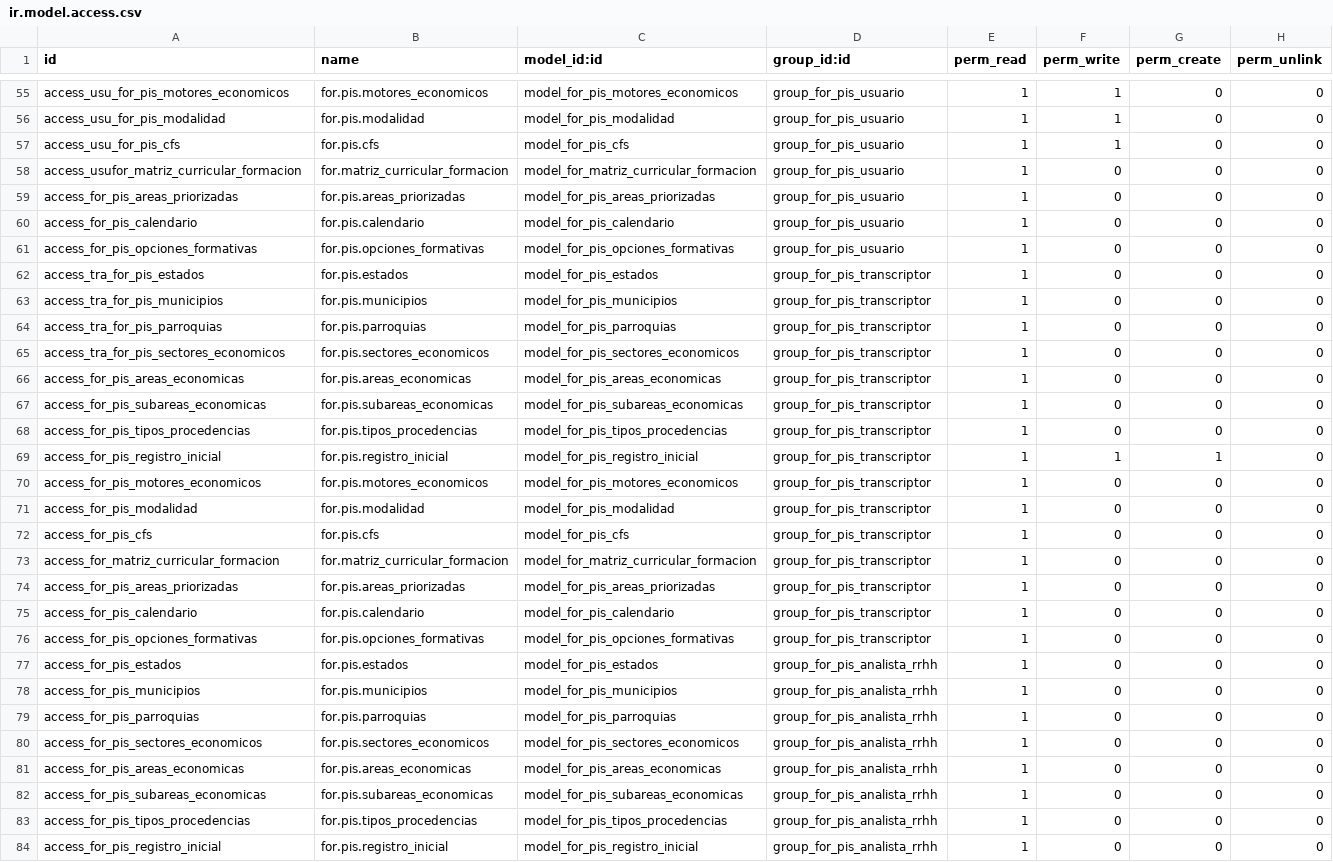
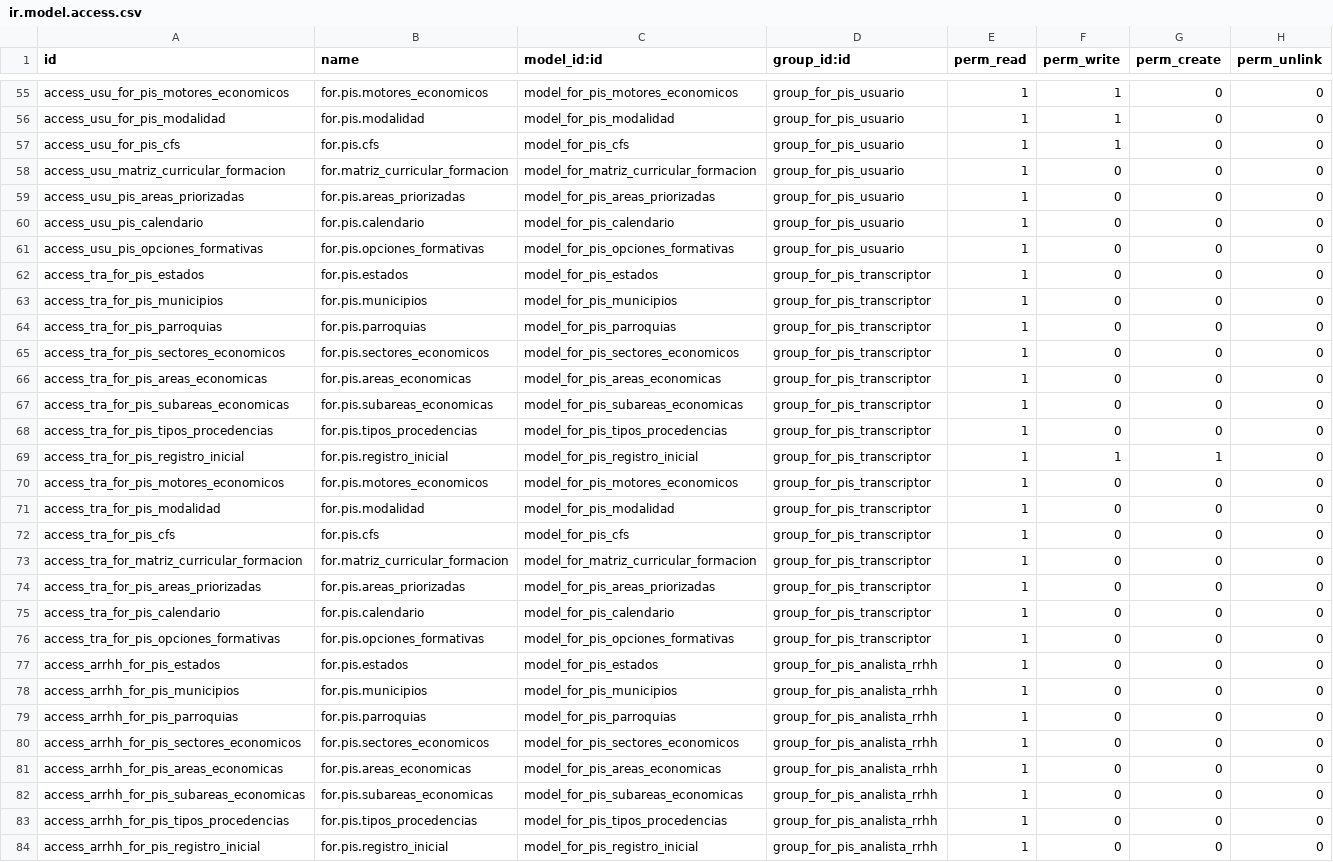
Before and after one commit to BachacoVE/sisr, a CSV file: formacion_2015_base/security/ir.model.access.csv, drawn as a sheet; only a part is shown, gaps mark what is left out; the diff covers the shown part only; the diff names each change by its address in the sheet, - before the commit and + after, or states it on an @@ line.

```diff
--- a/formacion_2015_base/security/ir.model.access.csv
+++ b/formacion_2015_base/security/ir.model.access.csv
-A58 (id): access_usufor_matriz_curricular_formacion
+A58 (id): access_usu_matriz_curricular_formacion
-A59 (id): access_for_pis_areas_priorizadas
+A59 (id): access_usu_pis_areas_priorizadas
-A60 (id): access_for_pis_calendario
+A60 (id): access_usu_pis_calendario
-A61 (id): access_for_pis_opciones_formativas
+A61 (id): access_usu_pis_opciones_formativas
-A66 (id): access_for_pis_areas_economicas
+A66 (id): access_tra_for_pis_areas_economicas
-A67 (id): access_for_pis_subareas_economicas
+A67 (id): access_tra_for_pis_subareas_economicas
-A68 (id): access_for_pis_tipos_procedencias
+A68 (id): access_tra_for_pis_tipos_procedencias
-A69 (id): access_for_pis_registro_inicial
+A69 (id): access_tra_for_pis_registro_inicial
-A70 (id): access_for_pis_motores_economicos
+A70 (id): access_tra_for_pis_motores_economicos
-A71 (id): access_for_pis_modalidad
+A71 (id): access_tra_for_pis_modalidad
-A72 (id): access_for_pis_cfs
+A72 (id): access_tra_for_pis_cfs
-A73 (id): access_for_matriz_curricular_formacion
+A73 (id): access_tra_for_matriz_curricular_formacion
-A74 (id): access_for_pis_areas_priorizadas
+A74 (id): access_tra_for_pis_areas_priorizadas
-A75 (id): access_for_pis_calendario
+A75 (id): access_tra_for_pis_calendario
-A76 (id): access_for_pis_opciones_formativas
+A76 (id): access_tra_for_pis_opciones_formativas
-A77 (id): access_for_pis_estados
+A77 (id): access_arrhh_for_pis_estados
-A78 (id): access_for_pis_municipios
+A78 (id): access_arrhh_for_pis_municipios
-A79 (id): access_for_pis_parroquias
+A79 (id): access_arrhh_for_pis_parroquias
-A80 (id): access_for_pis_sectores_economicos
+A80 (id): access_arrhh_for_pis_sectores_economicos
-A81 (id): access_for_pis_areas_economicas
+A81 (id): access_arrhh_for_pis_areas_economicas
-A82 (id): access_for_pis_subareas_economicas
+A82 (id): access_arrhh_for_pis_subareas_economicas
-A83 (id): access_for_pis_tipos_procedencias
+A83 (id): access_arrhh_for_pis_tipos_procedencias
-A84 (id): access_for_pis_registro_inicial
+A84 (id): access_arrhh_for_pis_registro_inicial
```
Also changed, not shown: 28 edited cells elsewhere in this file, formacion_2015_indagacion/security/ir.model.access.csv, formacion_2015_indagacion_espacios/security/ir.model.access.csv, 4 other files.
